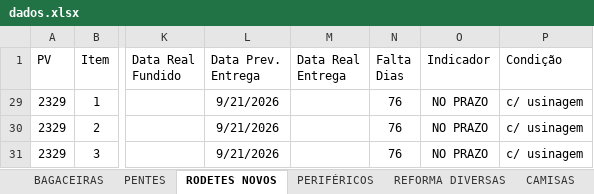
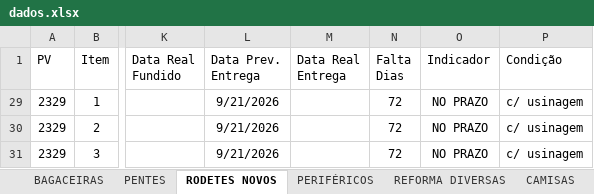
Before and after one commit to marcelodilena/carteira_prod, an Excel workbook: dados.xlsx, sheet RODETES NOVOS, drawn as a sheet; only a part is shown, gaps mark what is left out; values as stored, in another font and other column widths than the file's, no borders; table styles not drawn; the diff names each change by its address in the sheet, - before the commit and + after, or states it on an @@ line.

```diff
--- a/dados.xlsx (sheet RODETES NOVOS)
+++ b/dados.xlsx (sheet RODETES NOVOS)
-N29:N31 (Falta Dias): 76
+N29:N31 (Falta Dias): 72
```
Also changed, not shown: sheet PENTES, sheet CAMISAS, sheet EIXOS, sheet BAGACEIRAS, sheet PERIFÉRICOS, formulas that keep their value, hidden cells.
